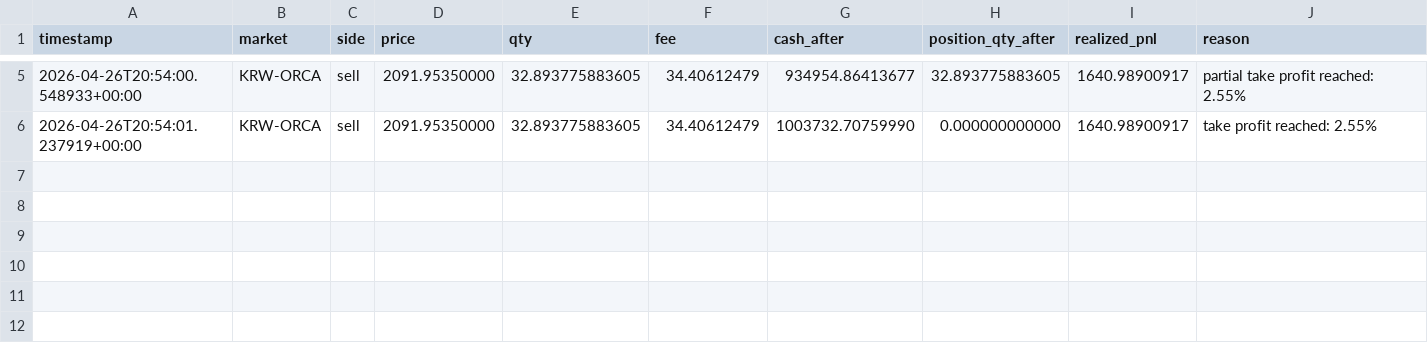
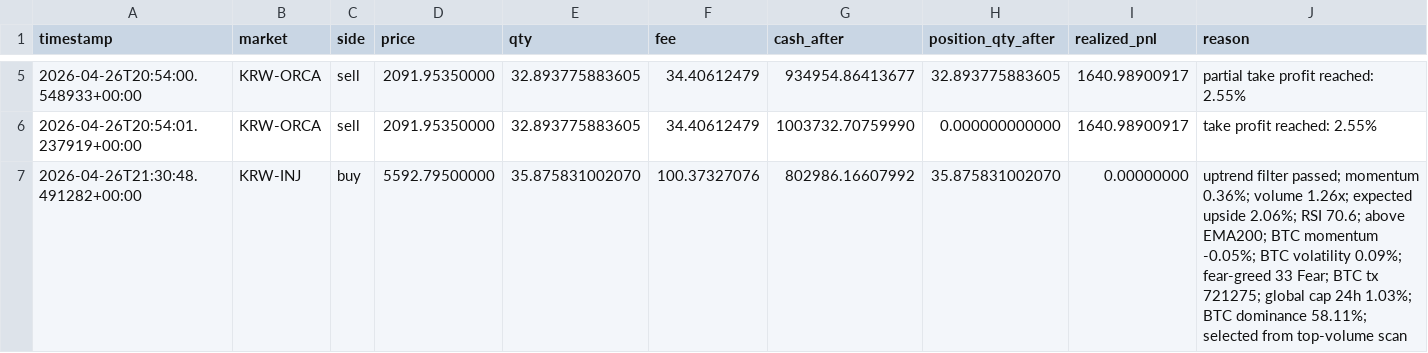
Before and after one commit to SangJunPark1/coin, a CSV file: data/cloud_trades.csv, drawn as a sheet; only a part is shown, gaps mark what is left out; the diff names each change by its address in the sheet, - before the commit and + after, or states it on an @@ line.

```diff
--- a/data/cloud_trades.csv
+++ b/data/cloud_trades.csv
+row 7: 2026-04-26T21:30:48.491282+00:00 | KRW-INJ | buy | 5592.79500000 | 35.875831002070 | 100.37327076 | 802986.16607992 | 35.875831002070 | 0.00000000 | uptrend filter passed; momentum 0.36%; volume 1.26x; expected upside 2.06%; RSI 70.6; above EMA200; BTC momentum -0.05%; BTC volatility 0.09%; fear-greed 33 Fear; BTC tx 721275; global cap 24h 1.03%; BTC dominance 58.11%; selected from top-volume scan
```
Also changed, not shown: 4 other files.
